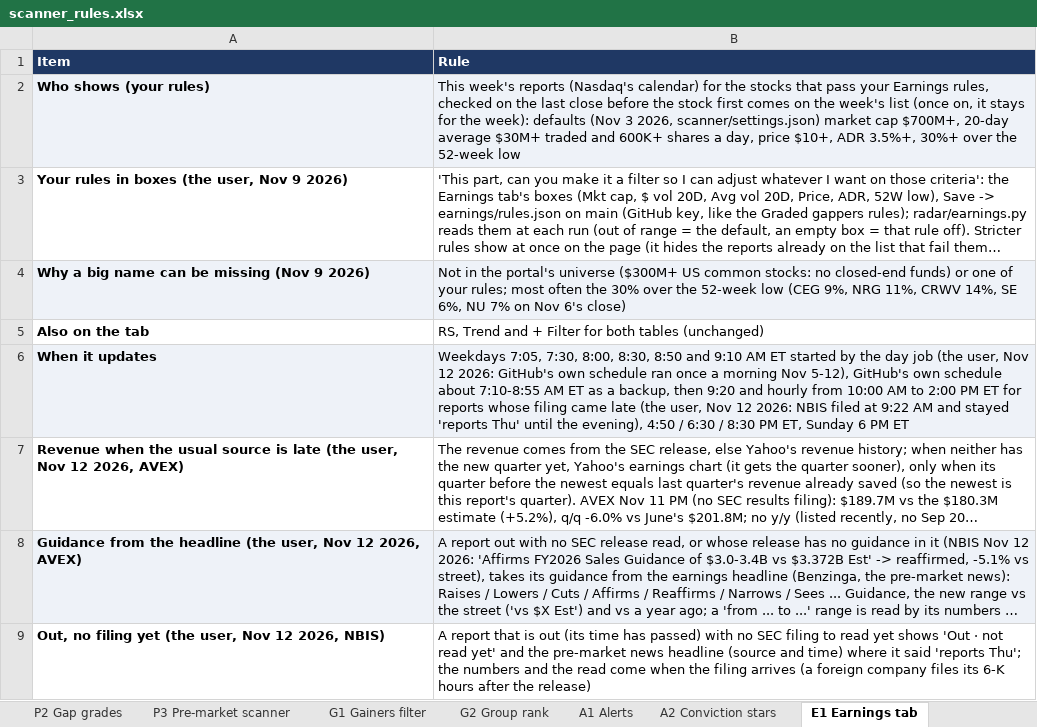
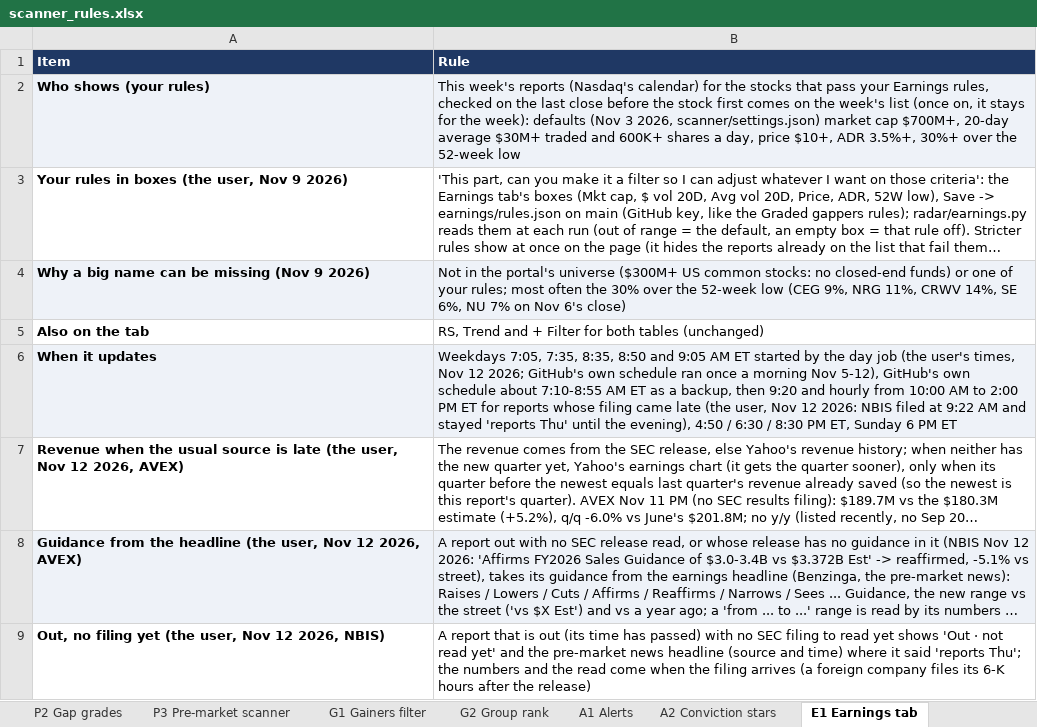
Before and after one commit to goattrader40-lgtm/radar-close-snapshots, an Excel workbook: rules/scanner_rules.xlsx, sheet E1 Earnings tab, drawn as a sheet; long unchanged cells end in …; values as stored, in another font and other column widths than the file's, no borders; the diff names each change by its address in the sheet, - before the commit and + after, or states it on an @@ line.

```diff
--- a/rules/scanner_rules.xlsx (sheet E1 Earnings tab)
+++ b/rules/scanner_rules.xlsx (sheet E1 Earnings tab)
-B6 (Rule): Weekdays 7:05, 7:30, 8:00, 8:30, 8:50 and 9:10 AM ET started by the day job (the user, Nov 12 2026: GitHub's own…
+B6 (Rule): Weekdays 7:05, 7:35, 8:35, 8:50 and 9:05 AM ET started by the day job (the user's times, Nov 12 2026; GitHub's own…
```
Also changed, not shown: 3 other files.
